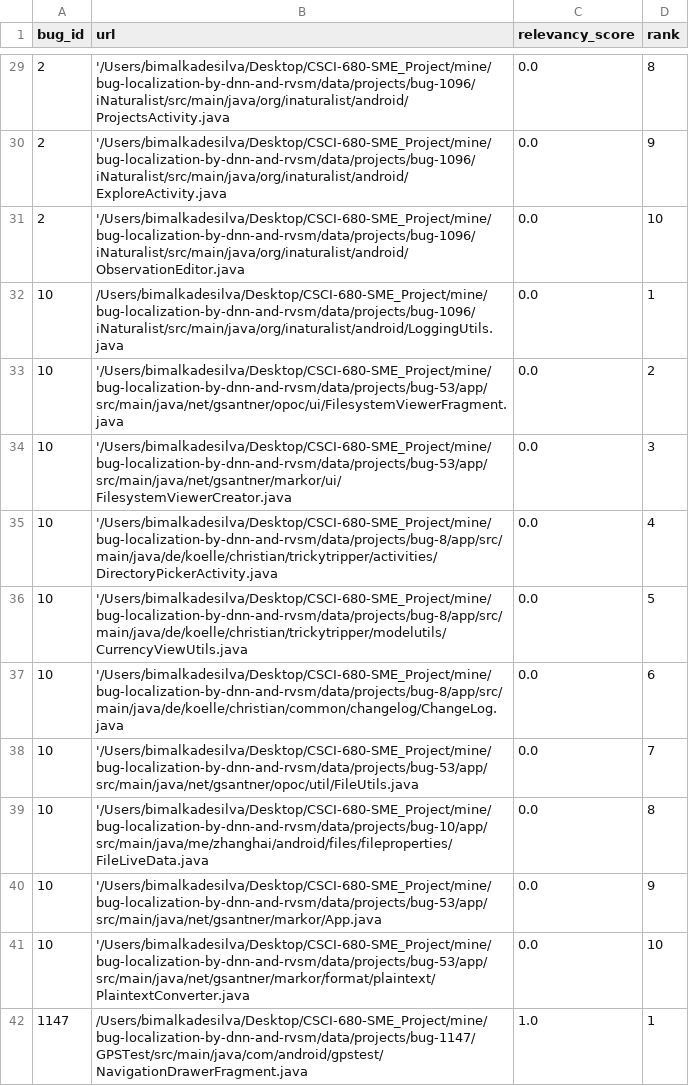
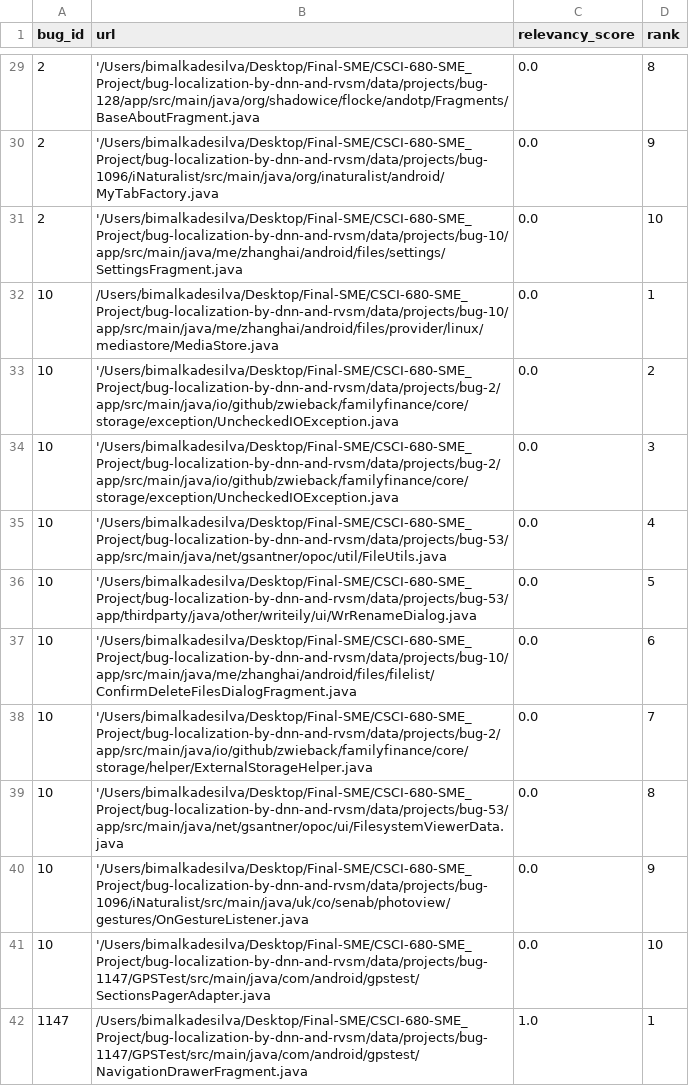
Before and after one commit to NGimhana/CSCI-680-SME_Project, a CSV file: bug-localization-by-dnn-and-rvsm/results/predicted_results.csv, drawn as a sheet; only a part is shown, gaps mark what is left out; the diff covers the shown part only.

```diff
--- a/bug-localization-by-dnn-and-rvsm/results/predicted_results.csv
+++ b/bug-localization-by-dnn-and-rvsm/results/predicted_results.csv
@@ -29,14 +29,14 @@ bug_id,url,relevancy_score,rank
-2,'/Users/bimalkadesilva/Desktop/CSCI-680-SME_Project/mine/bug-localization-by-dnn-and-rvsm/data/projects/bug-1096/iNaturalist/src/main/java/org/inaturalist/android/ProjectsActivity.java,0.0,8
-2,'/Users/bimalkadesilva/Desktop/CSCI-680-SME_Project/mine/bug-localization-by-dnn-and-rvsm/data/projects/bug-1096/iNaturalist/src/main/java/org/inaturalist/android/ExploreActivity.java,0.0,9
-2,'/Users/bimalkadesilva/Desktop/CSCI-680-SME_Project/mine/bug-localization-by-dnn-and-rvsm/data/projects/bug-1096/iNaturalist/src/main/java/org/inaturalist/android/ObservationEditor.java,0.0,10
-10,/Users/bimalkadesilva/Desktop/CSCI-680-SME_Project/mine/bug-localization-by-dnn-and-rvsm/data/projects/bug-1096/iNaturalist/src/main/java/org/inaturalist/android/LoggingUtils.java,0.0,1
-10,'/Users/bimalkadesilva/Desktop/CSCI-680-SME_Project/mine/bug-localization-by-dnn-and-rvsm/data/projects/bug-53/app/src/main/java/net/gsantner/opoc/ui/FilesystemViewerFragment.java,0.0,2
-10,'/Users/bimalkadesilva/Desktop/CSCI-680-SME_Project/mine/bug-localization-by-dnn-and-rvsm/data/projects/bug-53/app/src/main/java/net/gsantner/markor/ui/FilesystemViewerCreator.java,0.0,3
-10,'/Users/bimalkadesilva/Desktop/CSCI-680-SME_Project/mine/bug-localization-by-dnn-and-rvsm/data/projects/bug-8/app/src/main/java/de/koelle/christian/trickytripper/activities/DirectoryPickerActivity.java,0.0,4
-10,'/Users/bimalkadesilva/Desktop/CSCI-680-SME_Project/mine/bug-localization-by-dnn-and-rvsm/data/projects/bug-8/app/src/main/java/de/koelle/christian/trickytripper/modelutils/CurrencyViewUtils.java,0.0,5
-10,'/Users/bimalkadesilva/Desktop/CSCI-680-SME_Project/mine/bug-localization-by-dnn-and-rvsm/data/projects/bug-8/app/src/main/java/de/koelle/christian/common/changelog/ChangeLog.java,0.0,6
-10,'/Users/bimalkadesilva/Desktop/CSCI-680-SME_Project/mine/bug-localization-by-dnn-and-rvsm/data/projects/bug-53/app/src/main/java/net/gsantner/opoc/util/FileUtils.java,0.0,7
-10,'/Users/bimalkadesilva/Desktop/CSCI-680-SME_Project/mine/bug-localization-by-dnn-and-rvsm/data/projects/bug-10/app/src/main/java/me/zhanghai/android/files/fileproperties/FileLiveData.java,0.0,8
-10,'/Users/bimalkadesilva/Desktop/CSCI-680-SME_Project/mine/bug-localization-by-dnn-and-rvsm/data/projects/bug-53/app/src/main/java/net/gsantner/markor/App.java,0.0,9
-10,'/Users/bimalkadesilva/Desktop/CSCI-680-SME_Project/mine/bug-localization-by-dnn-and-rvsm/data/projects/bug-53/app/src/main/java/net/gsantner/markor/format/plaintext/PlaintextConverter.java,0.0,10
-1147,/Users/bimalkadesilva/Desktop/CSCI-680-SME_Project/mine/bug-localization-by-dnn-and-rvsm/data/projects/bug-1147/GPSTest/src/main/java/com/android/gpstest/NavigationDrawerFragment.java,1.0,1
+2,'/Users/bimalkadesilva/Desktop/Final-SME/CSCI-680-SME_Project/bug-localization-by-dnn-and-rvsm/data/projects/bug-128/app/src/main/java/org/shadowice/flocke/andotp/Fragments/BaseAboutFragment.java,0.0,8
+2,'/Users/bimalkadesilva/Desktop/Final-SME/CSCI-680-SME_Project/bug-localization-by-dnn-and-rvsm/data/projects/bug-1096/iNaturalist/src/main/java/org/inaturalist/android/MyTabFactory.java,0.0,9
+2,'/Users/bimalkadesilva/Desktop/Final-SME/CSCI-680-SME_Project/bug-localization-by-dnn-and-rvsm/data/projects/bug-10/app/src/main/java/me/zhanghai/android/files/settings/SettingsFragment.java,0.0,10
+10,/Users/bimalkadesilva/Desktop/Final-SME/CSCI-680-SME_Project/bug-localization-by-dnn-and-rvsm/data/projects/bug-10/app/src/main/java/me/zhanghai/android/files/provider/linux/mediastore/MediaStore.java,0.0,1
+10,'/Users/bimalkadesilva/Desktop/Final-SME/CSCI-680-SME_Project/bug-localization-by-dnn-and-rvsm/data/projects/bug-2/app/src/main/java/io/github/zwieback/familyfinance/core/storage/exception/UncheckedIOException.java,0.0,2
+10,'/Users/bimalkadesilva/Desktop/Final-SME/CSCI-680-SME_Project/bug-localization-by-dnn-and-rvsm/data/projects/bug-2/app/src/main/java/io/github/zwieback/familyfinance/core/storage/exception/UncheckedIOException.java,0.0,3
+10,'/Users/bimalkadesilva/Desktop/Final-SME/CSCI-680-SME_Project/bug-localization-by-dnn-and-rvsm/data/projects/bug-53/app/src/main/java/net/gsantner/opoc/util/FileUtils.java,0.0,4
+10,'/Users/bimalkadesilva/Desktop/Final-SME/CSCI-680-SME_Project/bug-localization-by-dnn-and-rvsm/data/projects/bug-53/app/thirdparty/java/other/writeily/ui/WrRenameDialog.java,0.0,5
+10,'/Users/bimalkadesilva/Desktop/Final-SME/CSCI-680-SME_Project/bug-localization-by-dnn-and-rvsm/data/projects/bug-10/app/src/main/java/me/zhanghai/android/files/filelist/ConfirmDeleteFilesDialogFragment.java,0.0,6
+10,'/Users/bimalkadesilva/Desktop/Final-SME/CSCI-680-SME_Project/bug-localization-by-dnn-and-rvsm/data/projects/bug-2/app/src/main/java/io/github/zwieback/familyfinance/core/storage/helper/ExternalStorageHelper.java,0.0,7
+10,'/Users/bimalkadesilva/Desktop/Final-SME/CSCI-680-SME_Project/bug-localization-by-dnn-and-rvsm/data/projects/bug-53/app/src/main/java/net/gsantner/opoc/ui/FilesystemViewerData.java,0.0,8
+10,'/Users/bimalkadesilva/Desktop/Final-SME/CSCI-680-SME_Project/bug-localization-by-dnn-and-rvsm/data/projects/bug-1096/iNaturalist/src/main/java/uk/co/senab/photoview/gestures/OnGestureListener.java,0.0,9
+10,'/Users/bimalkadesilva/Desktop/Final-SME/CSCI-680-SME_Project/bug-localization-by-dnn-and-rvsm/data/projects/bug-1147/GPSTest/src/main/java/com/android/gpstest/SectionsPagerAdapter.java,0.0,10
+1147,/Users/bimalkadesilva/Desktop/Final-SME/CSCI-680-SME_Project/bug-localization-by-dnn-and-rvsm/data/projects/bug-1147/GPSTest/src/main/java/com/android/gpstest/NavigationDrawerFragment.java,1.0,1
```
Also changed, not shown: 58 edited cells elsewhere in this file, bug-localization-by-dnn-and-rvsm/results/actual_results.csv, bug-localization-by-dnn-and-rvsm/results/results.csv, 2 other files.
